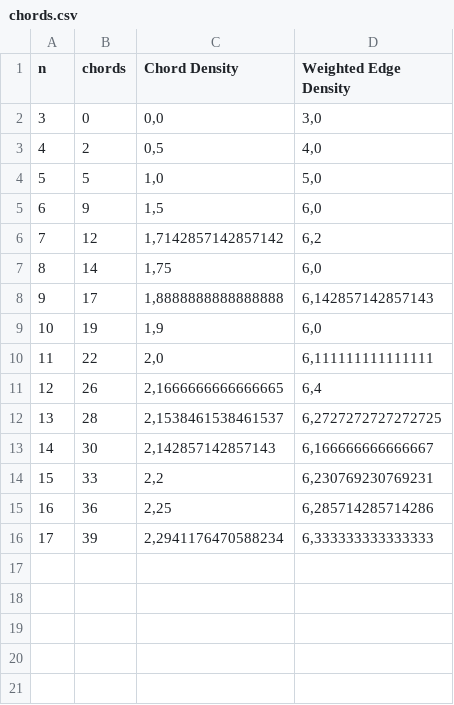
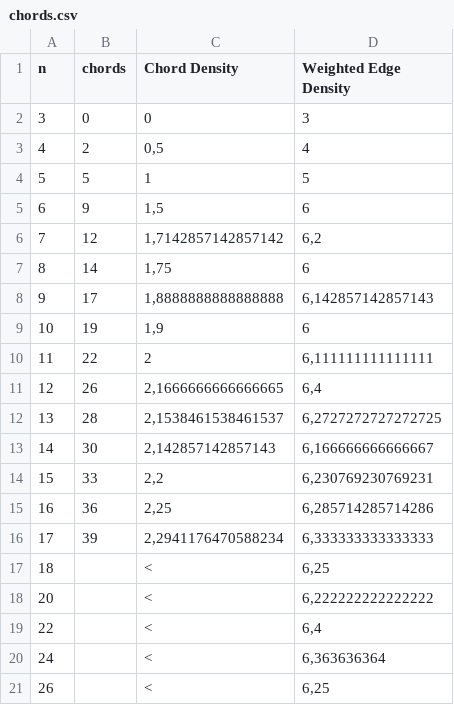
Before and after one commit to jakobfranz/5-planar, a CSV file: chords.csv, drawn as a sheet.

```diff
--- a/chords.csv
+++ b/chords.csv
@@ -1,11 +1,11 @@
 n;chords;Chord Density;Weighted Edge Density
-3;0;0,0;3,0
-4;2;0,5;4,0
-5;5;1,0;5,0
-6;9;1,5;6,0
+3;0;0;3
+4;2;0,5;4
+5;5;1;5
+6;9;1,5;6
 7;12;1,7142857142857142;6,2
-8;14;1,75;6,0
+8;14;1,75;6
 9;17;1,8888888888888888;6,142857142857143
-10;19;1,9;6,0
-11;22;2,0;6,111111111111111
+10;19;1,9;6
+11;22;2;6,111111111111111
 12;26;2,1666666666666665;6,4
@@ -16 +16,6 @@ n;chords;Chord Density;Weighted Edge Density
 17;39;2,2941176470588234;6,333333333333333
+18;;<;6,25
+20;;<;6,222222222222222
+22;;<;6,4
+24;;<;6,363636364
+26;;<;6,25
```
Also changed, not shown: 1 other file.
